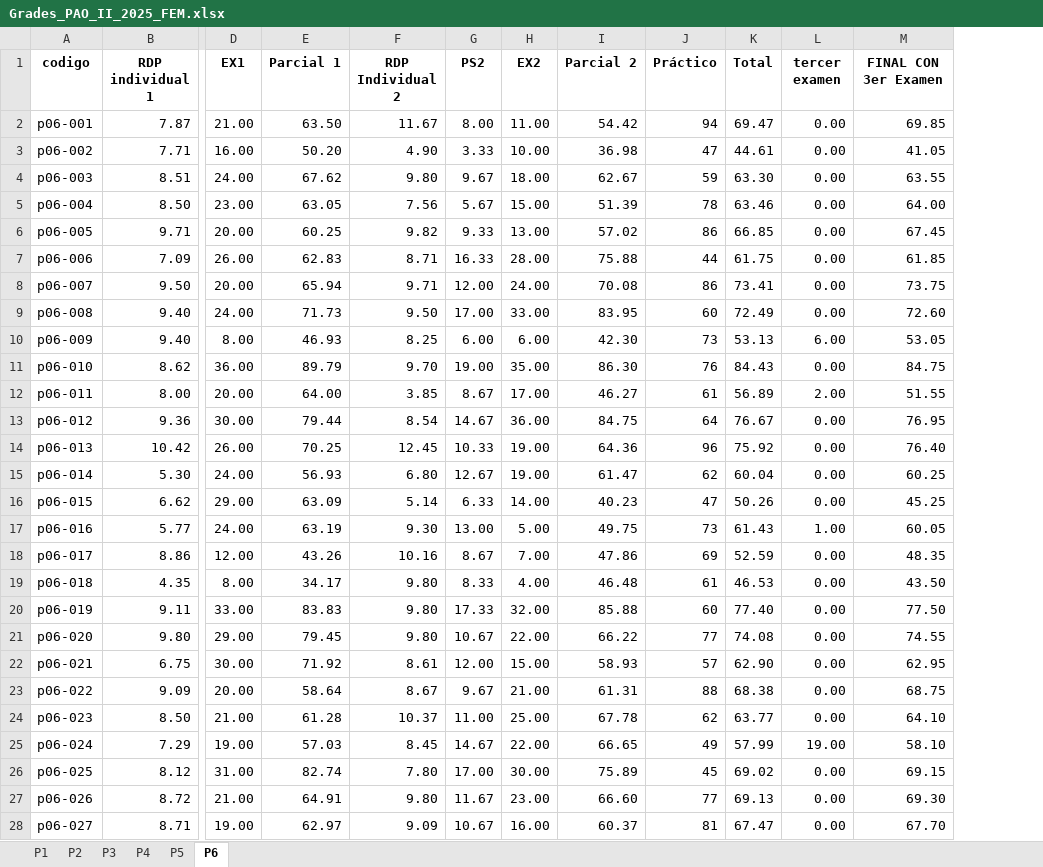
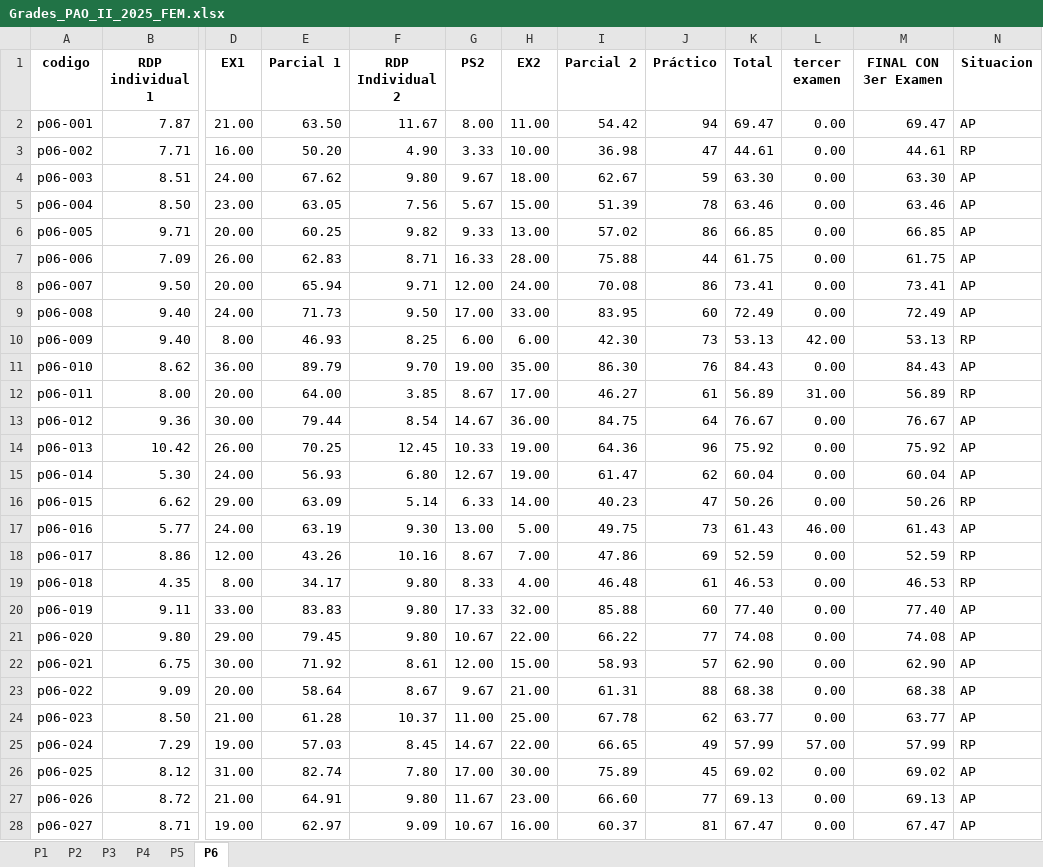
Before and after one commit to fisicapplespol/SocraticTutor2026, an Excel workbook: CoursesList/Grades_PAO_II_2025_FEM.xlsx, sheet P6, drawn as a sheet; only a part is shown, gaps mark what is left out; values as stored, in another font and other column widths than the file's, no borders; the diff covers the shown part only; the diff names each change by its address in the sheet, - before the commit and + after, or states it on an @@ line.

```diff
--- a/CoursesList/Grades_PAO_II_2025_FEM.xlsx (sheet P6)
+++ b/CoursesList/Grades_PAO_II_2025_FEM.xlsx (sheet P6)
+column N (Situacion), rows 2-28: AP | RP | AP | AP | AP | AP | AP | AP | RP | AP | RP | AP | AP | AP | RP | AP | RP | RP | AP | AP | AP | AP | AP | RP | AP | AP | AP
-M2 (FINAL CON 3er Examen): 69.85
+M2 (FINAL CON 3er Examen): 69.47
-M3 (FINAL CON 3er Examen): 41.05
+M3 (FINAL CON 3er Examen): 44.61
-M4 (FINAL CON 3er Examen): 63.55
+M4 (FINAL CON 3er Examen): 63.30
-M5 (FINAL CON 3er Examen): 64.00
+M5 (FINAL CON 3er Examen): 63.46
-M6 (FINAL CON 3er Examen): 67.45
+M6 (FINAL CON 3er Examen): 66.85
-M7 (FINAL CON 3er Examen): 61.85
+M7 (FINAL CON 3er Examen): 61.75
-M8 (FINAL CON 3er Examen): 73.75
+M8 (FINAL CON 3er Examen): 73.41
-M9 (FINAL CON 3er Examen): 72.60
+M9 (FINAL CON 3er Examen): 72.49
-L10 (tercer examen): 6.00
+L10 (tercer examen): 42.00
-M10 (FINAL CON 3er Examen): 53.05
+M10 (FINAL CON 3er Examen): 53.13
-M11 (FINAL CON 3er Examen): 84.75
+M11 (FINAL CON 3er Examen): 84.43
-L12 (tercer examen): 2.00
+L12 (tercer examen): 31.00
-M12 (FINAL CON 3er Examen): 51.55
+M12 (FINAL CON 3er Examen): 56.89
-M13 (FINAL CON 3er Examen): 76.95
+M13 (FINAL CON 3er Examen): 76.67
-M14 (FINAL CON 3er Examen): 76.40
+M14 (FINAL CON 3er Examen): 75.92
-M15 (FINAL CON 3er Examen): 60.25
+M15 (FINAL CON 3er Examen): 60.04
-M16 (FINAL CON 3er Examen): 45.25
+M16 (FINAL CON 3er Examen): 50.26
-L17 (tercer examen): 1.00
+L17 (tercer examen): 46.00
-M17 (FINAL CON 3er Examen): 60.05
+M17 (FINAL CON 3er Examen): 61.43
-M18 (FINAL CON 3er Examen): 48.35
+M18 (FINAL CON 3er Examen): 52.59
-M19 (FINAL CON 3er Examen): 43.50
+M19 (FINAL CON 3er Examen): 46.53
-M20 (FINAL CON 3er Examen): 77.50
+M20 (FINAL CON 3er Examen): 77.40
-M21 (FINAL CON 3er Examen): 74.55
+M21 (FINAL CON 3er Examen): 74.08
-M22 (FINAL CON 3er Examen): 62.95
+M22 (FINAL CON 3er Examen): 62.90
-M23 (FINAL CON 3er Examen): 68.75
+M23 (FINAL CON 3er Examen): 68.38
-M24 (FINAL CON 3er Examen): 64.10
+M24 (FINAL CON 3er Examen): 63.77
-L25 (tercer examen): 19.00
+L25 (tercer examen): 57.00
-M25 (FINAL CON 3er Examen): 58.10
+M25 (FINAL CON 3er Examen): 57.99
-M26 (FINAL CON 3er Examen): 69.15
+M26 (FINAL CON 3er Examen): 69.02
-M27 (FINAL CON 3er Examen): 69.30
+M27 (FINAL CON 3er Examen): 69.13
-M28 (FINAL CON 3er Examen): 67.70
+M28 (FINAL CON 3er Examen): 67.47
```
Also changed, not shown: 1 added row and 27 edited cells elsewhere in this sheet, sheet P4, sheet P3, sheet P5, sheet P2, sheet P1, formulas that keep their value.
